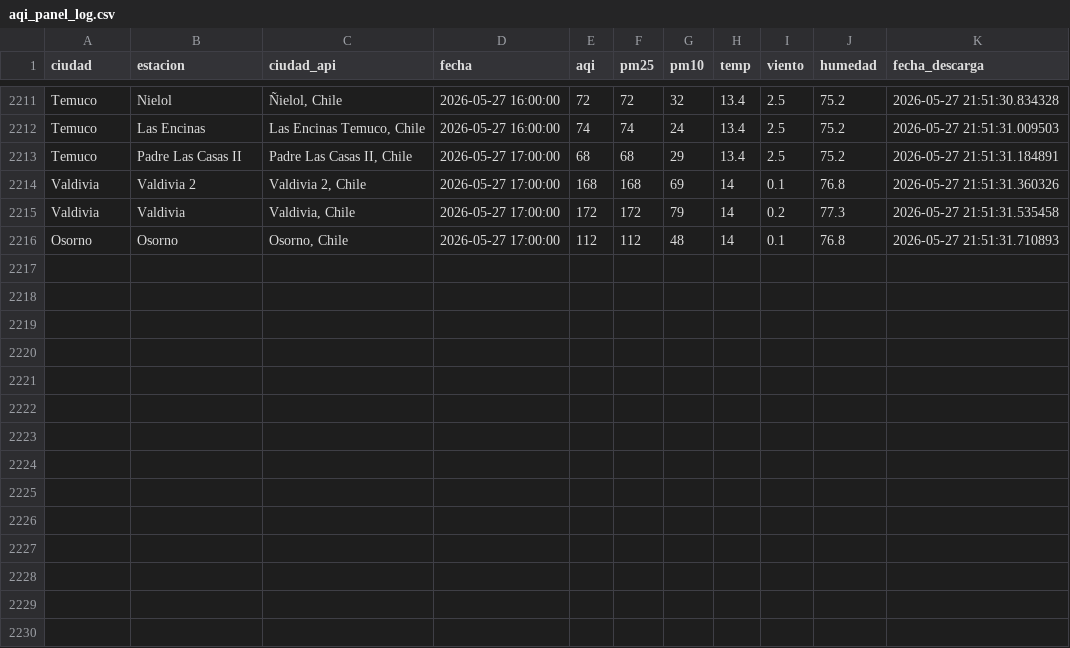
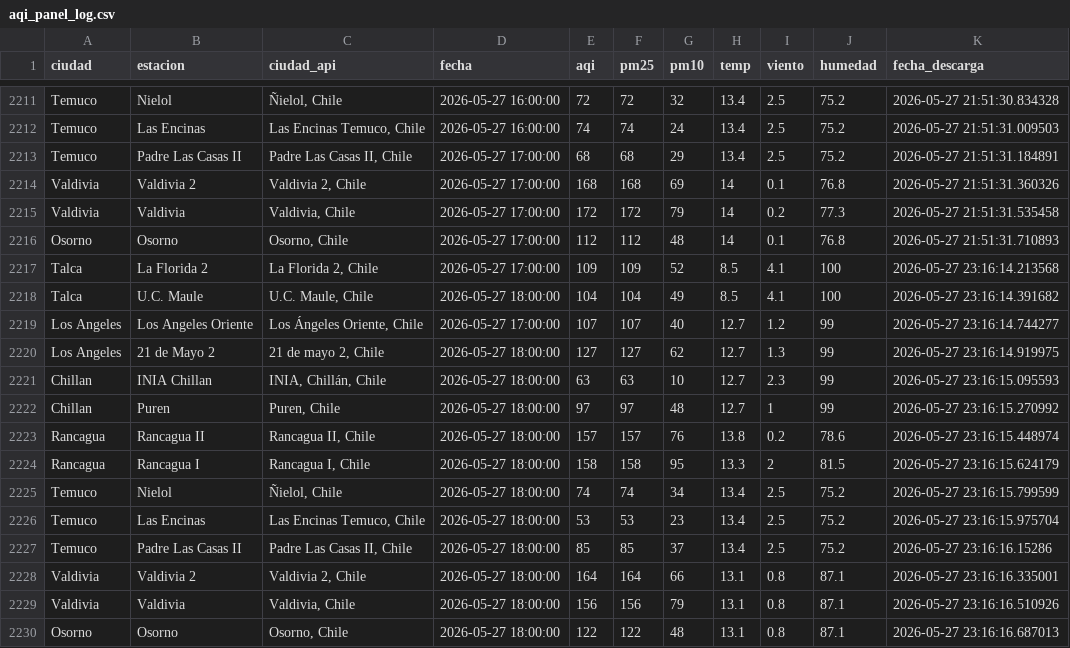
Before and after one commit to CConchaF/pm, a CSV file: data/aqi_panel_log.csv, drawn as a sheet; only a part is shown, gaps mark what is left out; the diff names each change by its address in the sheet, - before the commit and + after, or states it on an @@ line.

```diff
--- a/data/aqi_panel_log.csv
+++ b/data/aqi_panel_log.csv
+row 2217: Talca | La Florida 2 | La Florida 2, Chile | 2026-05-27 17:00:00 | 109 | 109 | 52 | 8.5 | 4.1 | 100 | 2026-05-27 23:16:14.213568
+row 2218: Talca | U.C. Maule | U.C. Maule, Chile | 2026-05-27 18:00:00 | 104 | 104 | 49 | 8.5 | 4.1 | 100 | 2026-05-27 23:16:14.391682
+row 2219: Los Angeles | Los Angeles Oriente | Los Ángeles Oriente, Chile | 2026-05-27 17:00:00 | 107 | 107 | 40 | 12.7 | 1.2 | 99 | 2026-05-27 23:16:14.744277
+row 2220: Los Angeles | 21 de Mayo 2 | 21 de mayo 2, Chile | 2026-05-27 18:00:00 | 127 | 127 | 62 | 12.7 | 1.3 | 99 | 2026-05-27 23:16:14.919975
+row 2221: Chillan | INIA Chillan | INIA, Chillán, Chile | 2026-05-27 18:00:00 | 63 | 63 | 10 | 12.7 | 2.3 | 99 | 2026-05-27 23:16:15.095593
+row 2222: Chillan | Puren | Puren, Chile | 2026-05-27 18:00:00 | 97 | 97 | 48 | 12.7 | 1 | 99 | 2026-05-27 23:16:15.270992
+row 2223: Rancagua | Rancagua II | Rancagua II, Chile | 2026-05-27 18:00:00 | 157 | 157 | 76 | 13.8 | 0.2 | 78.6 | 2026-05-27 23:16:15.448974
+row 2224: Rancagua | Rancagua I | Rancagua I, Chile | 2026-05-27 18:00:00 | 158 | 158 | 95 | 13.3 | 2 | 81.5 | 2026-05-27 23:16:15.624179
+row 2225: Temuco | Nielol | Ñielol, Chile | 2026-05-27 18:00:00 | 74 | 74 | 34 | 13.4 | 2.5 | 75.2 | 2026-05-27 23:16:15.799599
+row 2226: Temuco | Las Encinas | Las Encinas Temuco, Chile | 2026-05-27 18:00:00 | 53 | 53 | 23 | 13.4 | 2.5 | 75.2 | 2026-05-27 23:16:15.975704
+row 2227: Temuco | Padre Las Casas II | Padre Las Casas II, Chile | 2026-05-27 18:00:00 | 85 | 85 | 37 | 13.4 | 2.5 | 75.2 | 2026-05-27 23:16:16.15286
+row 2228: Valdivia | Valdivia 2 | Valdivia 2, Chile | 2026-05-27 18:00:00 | 164 | 164 | 66 | 13.1 | 0.8 | 87.1 | 2026-05-27 23:16:16.335001
+row 2229: Valdivia | Valdivia | Valdivia, Chile | 2026-05-27 18:00:00 | 156 | 156 | 79 | 13.1 | 0.8 | 87.1 | 2026-05-27 23:16:16.510926
+row 2230: Osorno | Osorno | Osorno, Chile | 2026-05-27 18:00:00 | 122 | 122 | 48 | 13.1 | 0.8 | 87.1 | 2026-05-27 23:16:16.687013
```
